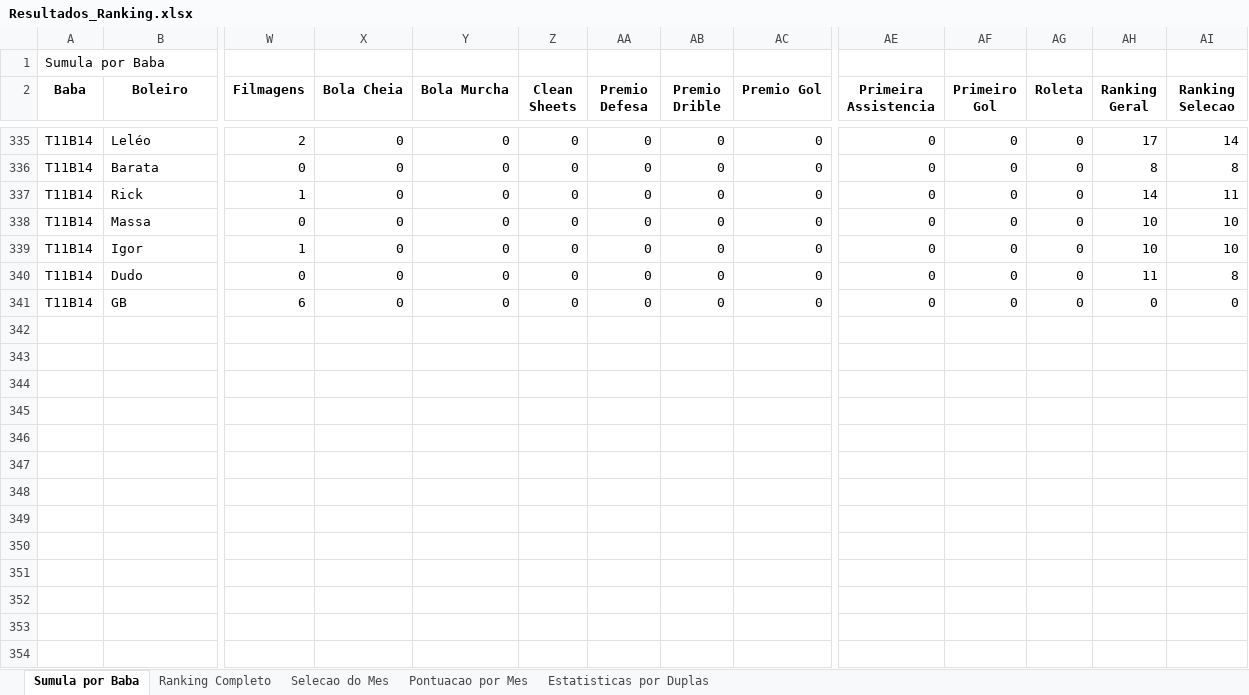
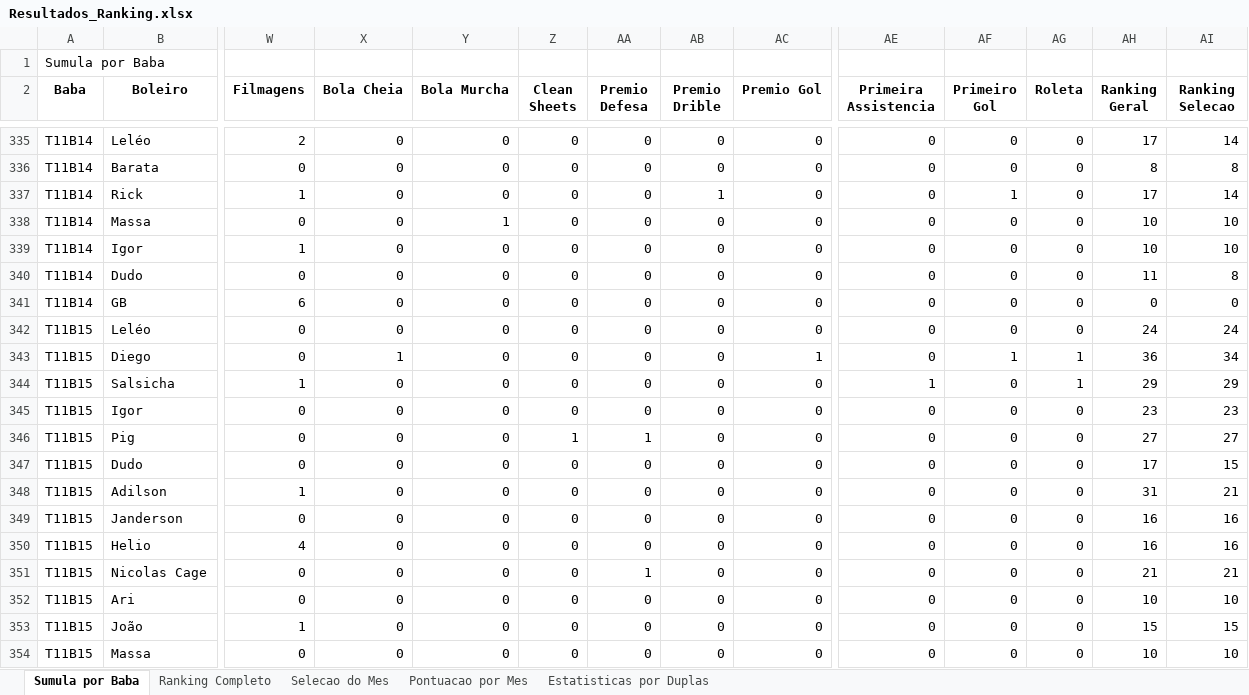
Before and after one commit to FlickFlash/associacao-futebol, an Excel workbook: Teste_1_Jogador_Completo/Resultados_Ranking.xlsx, sheet Sumula por Baba, drawn as a sheet; only a part is shown, gaps mark what is left out; values as stored, in another font and other column widths than the file's, no borders; rows hold the shown columns only; the diff covers the shown part only; the diff names each change by its address in the sheet, - before the commit and + after, or states it on an @@ line.

Commit message:
Preenchimento de dados do baba T11B15 (e destaques do T11B14)

```diff
--- a/Teste_1_Jogador_Completo/Resultados_Ranking.xlsx (sheet Sumula por Baba)
+++ b/Teste_1_Jogador_Completo/Resultados_Ranking.xlsx (sheet Sumula por Baba)
-AB337 (Premio Drible): 0
+AB337 (Premio Drible): 1
-AF337 (Primeiro Gol): 0
+AF337 (Primeiro Gol): 1
-AH337 (Ranking Geral): 14
+AH337 (Ranking Geral): 17
-AI337 (Ranking Selecao): 11
+AI337 (Ranking Selecao): 14
-Y338 (Bola Murcha): 0
+Y338 (Bola Murcha): 1
+row 342: T11B15 | Leléo | 0 | 0 | 0 | 0 | 0 | 0 | 0 | 0 | 0 | 0 | 24 | 24
+row 343: T11B15 | Diego | 0 | 1 | 0 | 0 | 0 | 0 | 1 | 0 | 1 | 1 | 36 | 34
+row 344: T11B15 | Salsicha | 1 | 0 | 0 | 0 | 0 | 0 | 0 | 1 | 0 | 1 | 29 | 29
+row 345: T11B15 | Igor | 0 | 0 | 0 | 0 | 0 | 0 | 0 | 0 | 0 | 0 | 23 | 23
+row 346: T11B15 | Pig | 0 | 0 | 0 | 1 | 1 | 0 | 0 | 0 | 0 | 0 | 27 | 27
+row 347: T11B15 | Dudo | 0 | 0 | 0 | 0 | 0 | 0 | 0 | 0 | 0 | 0 | 17 | 15
+row 348: T11B15 | Adilson | 1 | 0 | 0 | 0 | 0 | 0 | 0 | 0 | 0 | 0 | 31 | 21
+row 349: T11B15 | Janderson | 0 | 0 | 0 | 0 | 0 | 0 | 0 | 0 | 0 | 0 | 16 | 16
+row 350: T11B15 | Helio | 4 | 0 | 0 | 0 | 0 | 0 | 0 | 0 | 0 | 0 | 16 | 16
+row 351: T11B15 | Nicolas Cage | 0 | 0 | 0 | 0 | 1 | 0 | 0 | 0 | 0 | 0 | 21 | 21
+row 352: T11B15 | Ari | 0 | 0 | 0 | 0 | 0 | 0 | 0 | 0 | 0 | 0 | 10 | 10
+row 353: T11B15 | João | 1 | 0 | 0 | 0 | 0 | 0 | 0 | 0 | 0 | 0 | 15 | 15
+row 354: T11B15 | Massa | 0 | 0 | 0 | 0 | 0 | 0 | 0 | 0 | 0 | 0 | 10 | 10
```
Also changed, not shown: 8 added rows and 14 edited cells elsewhere in this sheet, sheet Estatisticas por Duplas, sheet Ranking Completo, sheet Pontuacao por Mes, 1 other file.
